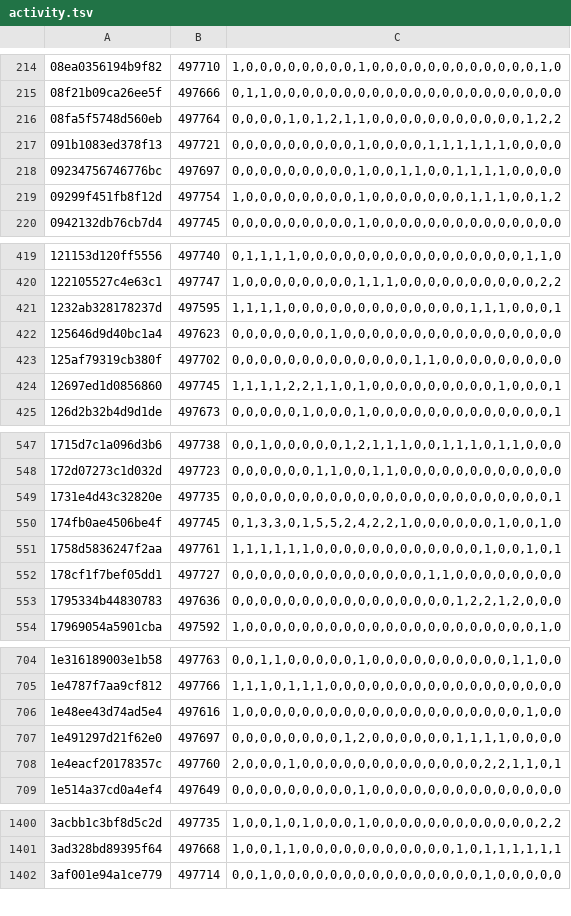
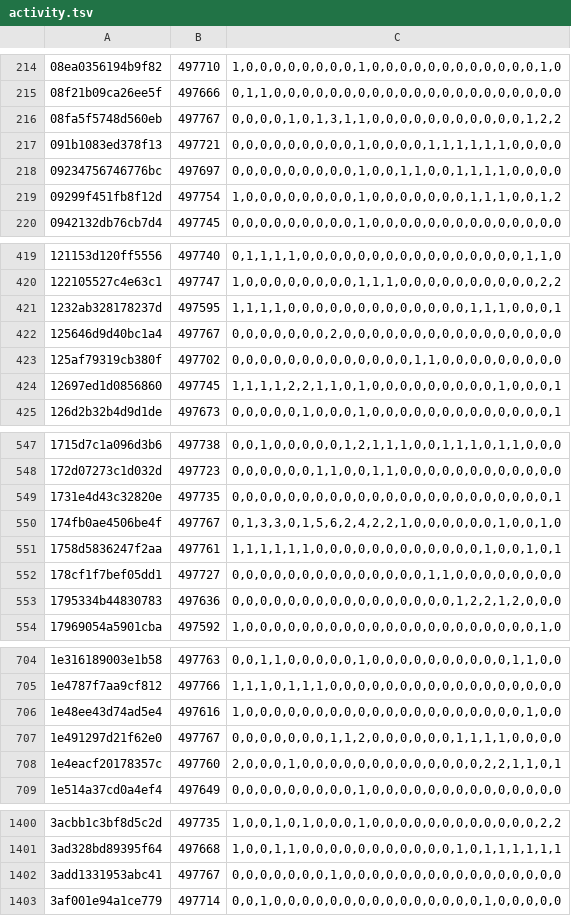
Before and after one commit to natanforestree/finals-radar, a TSV file: state/activity.tsv, drawn as a sheet; only a part is shown, gaps mark what is left out; the diff covers the shown part only.

```diff
--- a/state/activity.tsv
+++ b/state/activity.tsv
@@ -215,3 +215,3 @@
 08f21b09ca26ee5f	497666	0,1,1,0,0,0,0,0,0,0,0,0,0,0,0,0,0,0,0,0,0,0,0,0
-08fa5f5748d560eb	497764	0,0,0,0,1,0,1,2,1,1,0,0,0,0,0,0,0,0,0,0,0,1,2,2
+08fa5f5748d560eb	497767	0,0,0,0,1,0,1,3,1,1,0,0,0,0,0,0,0,0,0,0,0,1,2,2
 091b1083ed378f13	497721	0,0,0,0,0,0,0,0,0,1,0,0,0,0,1,1,1,1,1,1,0,0,0,0
@@ -421,3 +421,3 @@
 1232ab328178237d	497595	1,1,1,1,0,0,0,0,0,0,0,0,0,0,0,0,0,1,1,1,0,0,0,1
-125646d9d40bc1a4	497623	0,0,0,0,0,0,0,1,0,0,0,0,0,0,0,0,0,0,0,0,0,0,0,0
+125646d9d40bc1a4	497767	0,0,0,0,0,0,0,2,0,0,0,0,0,0,0,0,0,0,0,0,0,0,0,0
 125af79319cb380f	497702	0,0,0,0,0,0,0,0,0,0,0,0,0,1,1,0,0,0,0,0,0,0,0,0
@@ -549,3 +549,3 @@
 1731e4d43c32820e	497735	0,0,0,0,0,0,0,0,0,0,0,0,0,0,0,0,0,0,0,0,0,0,0,1
-174fb0ae4506be4f	497745	0,1,3,3,0,1,5,5,2,4,2,2,1,0,0,0,0,0,0,1,0,0,1,0
+174fb0ae4506be4f	497767	0,1,3,3,0,1,5,6,2,4,2,2,1,0,0,0,0,0,0,1,0,0,1,0
 1758d5836247f2aa	497761	1,1,1,1,1,1,0,0,0,0,0,0,0,0,0,0,0,0,1,0,0,1,0,1
@@ -706,3 +706,3 @@
 1e48ee43d74ad5e4	497616	1,0,0,0,0,0,0,0,0,0,0,0,0,0,0,0,0,0,0,0,0,1,0,0
-1e491297d21f62e0	497697	0,0,0,0,0,0,0,0,1,2,0,0,0,0,0,0,1,1,1,1,0,0,0,0
+1e491297d21f62e0	497767	0,0,0,0,0,0,0,1,1,2,0,0,0,0,0,0,1,1,1,1,0,0,0,0
 1e4eacf20178357c	497760	2,0,0,0,1,0,0,0,0,0,0,0,0,0,0,0,0,0,2,2,1,1,0,1
@@ -1401,2 +1401,3 @@
 3ad328bd89395f64	497668	1,0,0,1,1,0,0,0,0,0,0,0,0,0,0,0,1,0,1,1,1,1,1,1
+3add1331953abc41	497767	0,0,0,0,0,0,0,1,0,0,0,0,0,0,0,0,0,0,0,0,0,0,0,0
 3af001e94a1ce779	497714	0,0,1,0,0,0,0,0,0,0,0,0,0,0,0,0,0,0,1,0,0,0,0,0
```
Also changed, not shown: 92 edited cells elsewhere in this file, state/scores.tsv, 4 other files.
